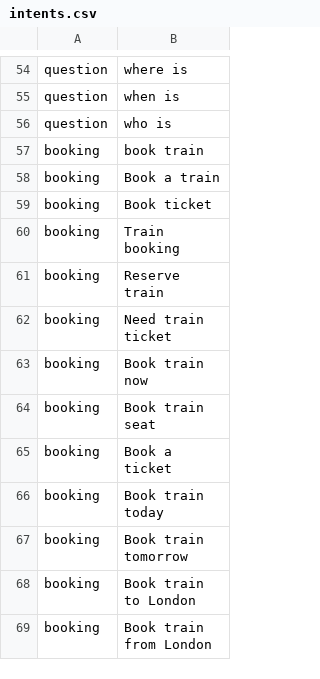
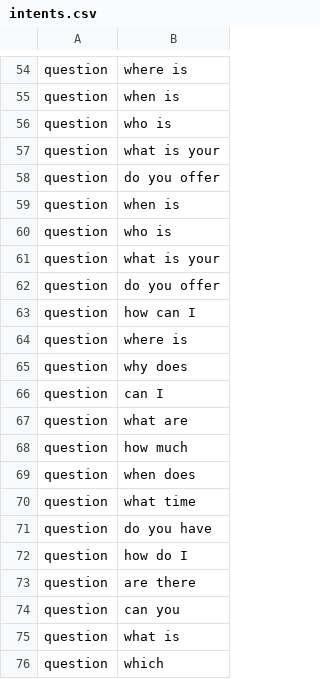
Before and after one commit to andriskokins/digital-conductor, a CSV file: data/intents.csv, drawn as a sheet; only a part is shown, gaps mark what is left out; the shorter side is filled out with more unchanged rows; the diff covers the shown part only; the diff names each change by its address in the sheet, - before the commit and + after, or states it on an @@ line.

```diff
--- a/data/intents.csv
+++ b/data/intents.csv
+row 57: question | what is your
+row 58: question | do you offer
+row 59: question | when is
+row 60: question | who is
+row 61: question | what is your
+row 62: question | do you offer
+row 63: question | how can I
+row 64: question | where is
+row 65: question | why does
+row 66: question | can I
+row 67: question | what are
+row 68: question | how much
+row 69: question | when does
+row 70: question | what time
+row 71: question | do you have
+row 72: question | how do I
+row 73: question | are there
+row 74: question | can you
+row 75: question | what is
+row 76: question | which
```
Also changed, not shown: 69 added rows and 1 removed row elsewhere in this file, 5 other files.
